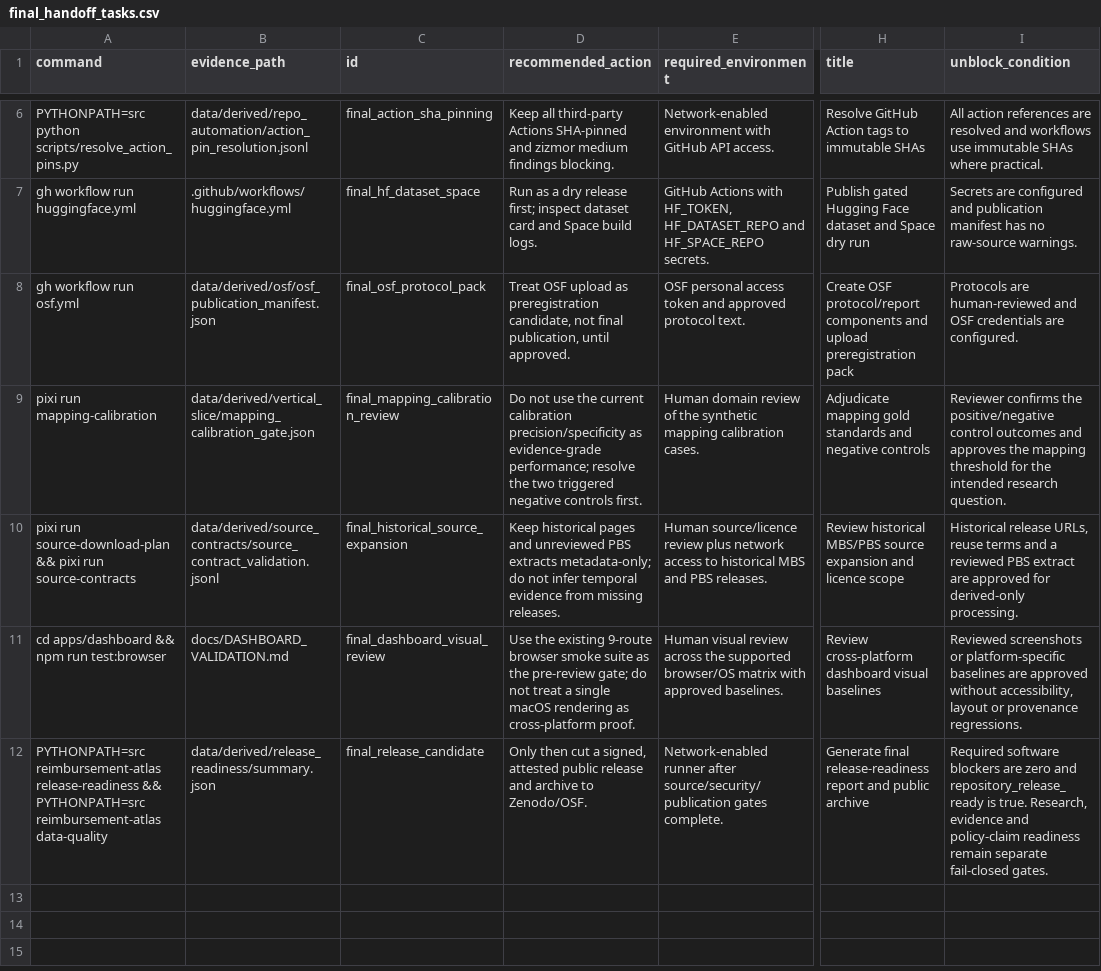
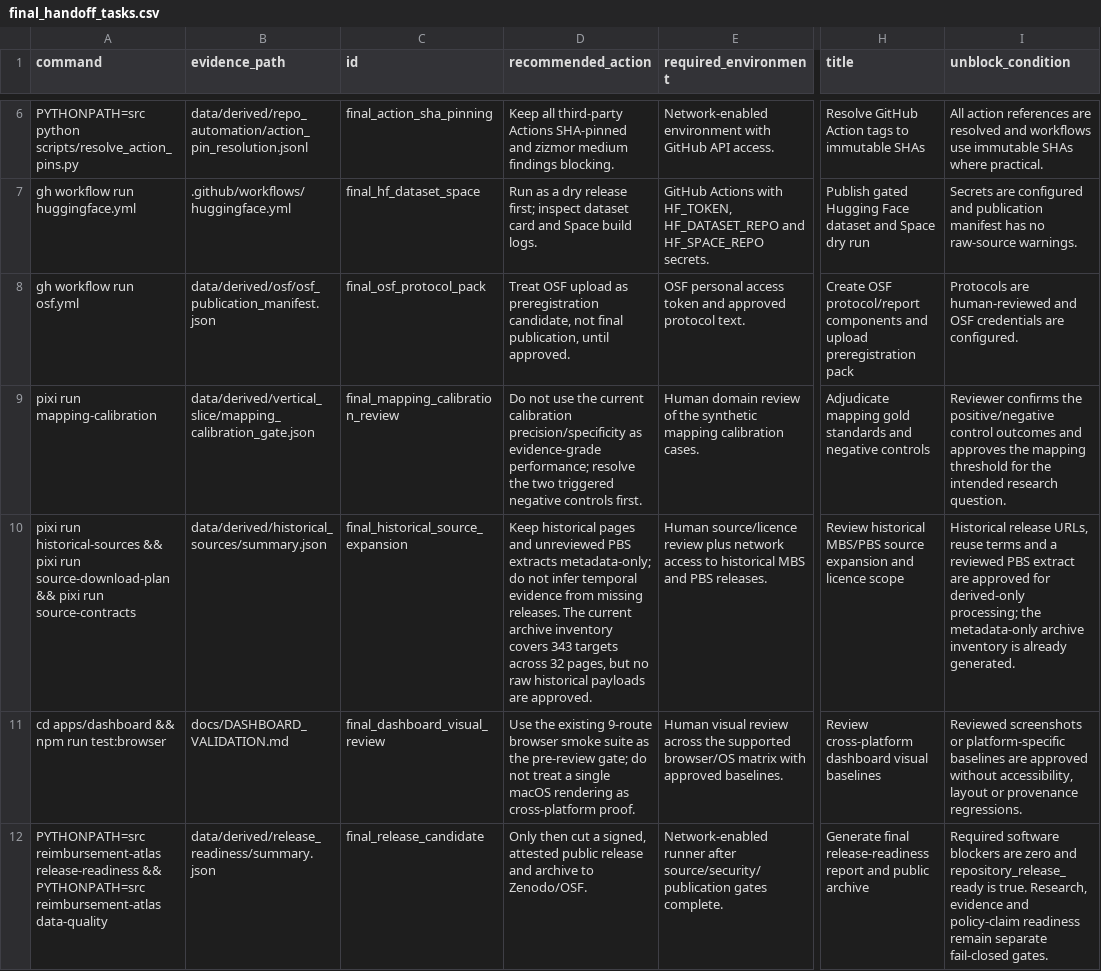
Before and after one commit to edithatogo/reimbursement-atlas, a CSV file: apps/dashboard/public/data/final_handoff_tasks.csv, drawn as a sheet; only a part is shown, gaps mark what is left out; the diff names each change by its address in the sheet, - before the commit and + after, or states it on an @@ line.

```diff
--- a/apps/dashboard/public/data/final_handoff_tasks.csv
+++ b/apps/dashboard/public/data/final_handoff_tasks.csv
-A10 (command): pixi run source-download-plan &&…
+A10 (command): pixi run historical-sources && pixi run source-download-plan &&…
-B10 (evidence_path): data/derived/source_contracts/source_contract_validation.jsonl
+B10 (evidence_path): data/derived/historical_sources/summary.json
-D10 (recommended_action): …missing releases.
+D10 (recommended_action): …missing releases. The current archive inventory covers 343 targets across 32 pages, but no raw historical payloads are approved.
-I10 (unblock_condition): …for derived-only processing.
+I10 (unblock_condition): …for derived-only processing; the metadata-only archive inventory is already generated.
```
Also changed, not shown: apps/dashboard/public/data/data_dictionary.csv, data/derived/data_dictionary/data_dictionary.csv, 49 other files.
